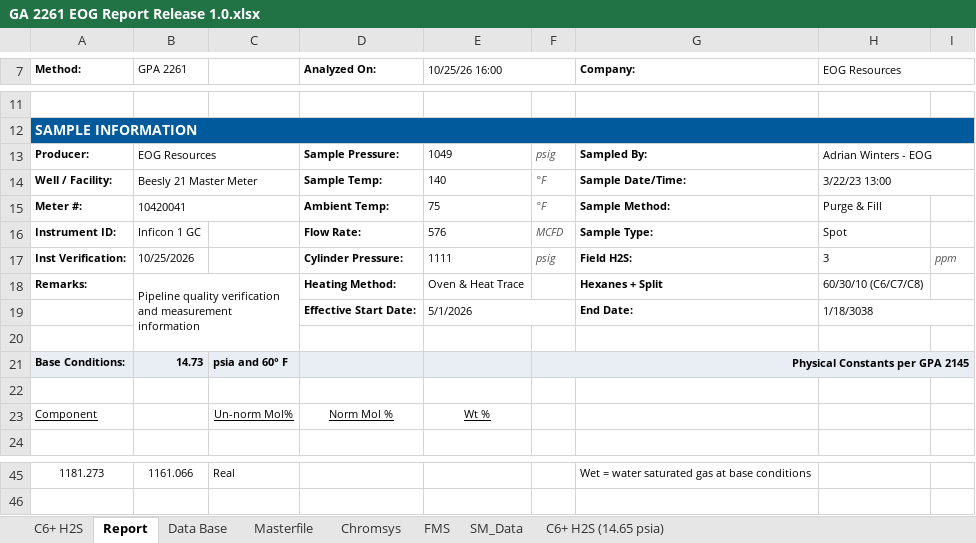
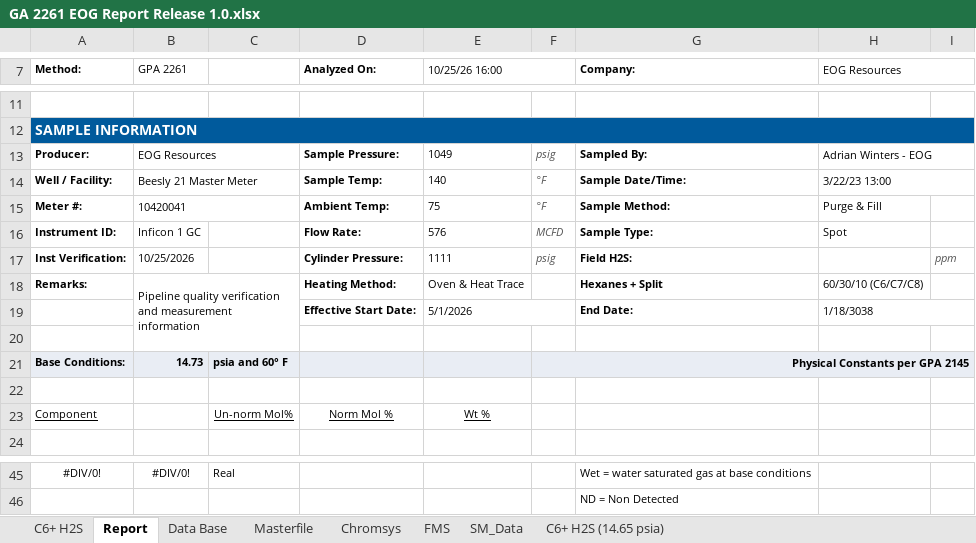
Before and after one commit to moingithub/lims-backend, an Excel workbook: report_templates/GA 2261 EOG Report Release 1.0.xlsx, sheet Report, drawn as a sheet; only a part is shown, gaps mark what is left out; values as stored, in another font and other column widths than the file's, no borders; charts and pictures not drawn; the diff covers the shown part only; the diff names each change by its address in the sheet, - before the commit and + after, or states it on an @@ line.

```diff
--- a/report_templates/GA 2261 EOG Report Release 1.0.xlsx (sheet Report)
+++ b/report_templates/GA 2261 EOG Report Release 1.0.xlsx (sheet Report)
-H17 (EOG Resources): 3
+H17 (EOG Resources): (empty)
-A45 (Method:): 1181.273
+A45 (Method:): #DIV/0!
-B45 (GPA 2261): 1161.066
+B45 (GPA 2261): #DIV/0!
+row 46:  |  |  |  |  |  | ND = Non Detected
```
Also changed, not shown: 11 added rows, 11 removed rows and 10 edited cells elsewhere in this sheet, sheet C6+ H2S, sheet C6+ H2S (14.65 psia), sheet Data Base, sheet Masterfile, sheet FMS, sheet SM_Data, 1 more sheet, report_templates/GA 2261 EOG C9+ Report Release 1.0.xlsx, report_templates/GA 2261 Report Release 2.1.xlsx, 5 other files.
